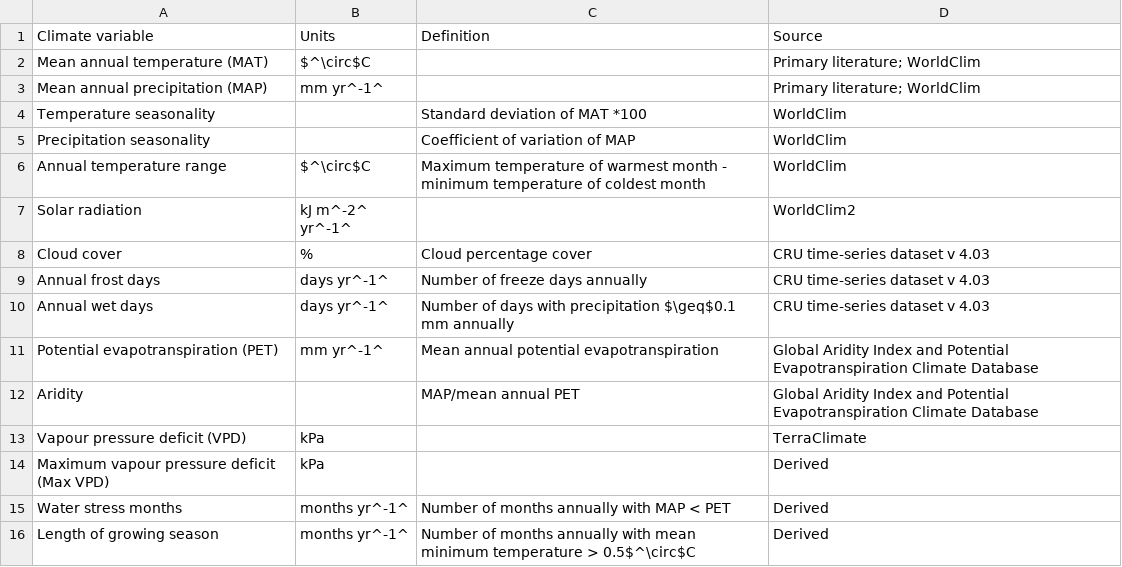
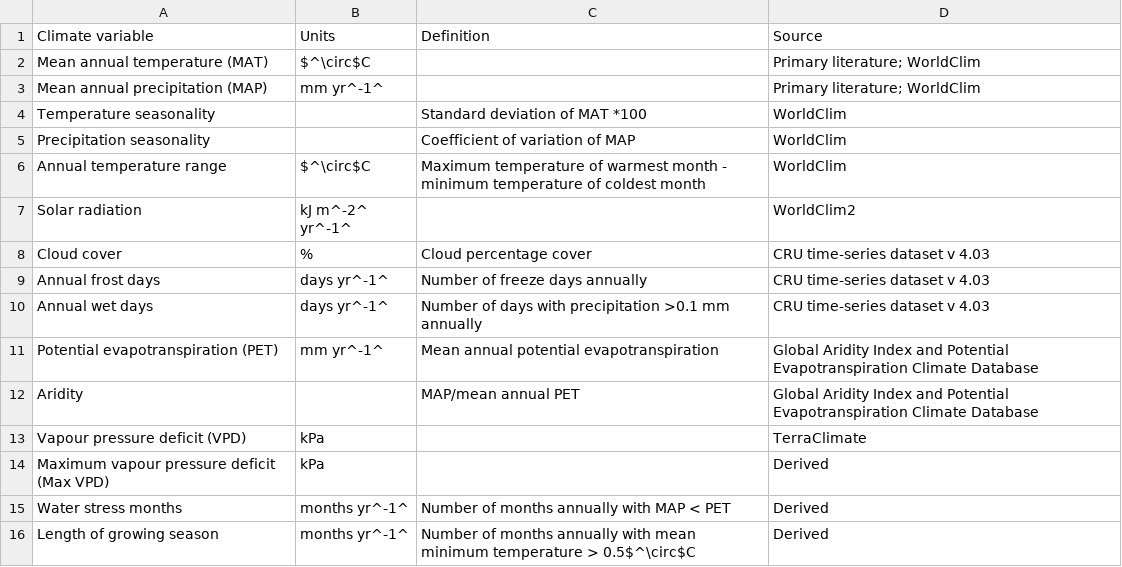
Before and after one commit to forc-db/Global_Productivity, a CSV file: manuscript/S1.csv, drawn as a sheet.

Commit message:
Update S1.csv

```diff
--- a/manuscript/S1.csv
+++ b/manuscript/S1.csv
@@ -9,3 +9,3 @@ Cloud cover,%,Cloud percentage cover,CRU time-series dataset v 4.03
 Annual frost days,days yr^-1^,Number of freeze days annually,CRU time-series dataset v 4.03
-Annual wet days,days yr^-1^,Number of days with precipitation $\geq$0.1 mm annually,CRU time-series dataset v 4.03
+Annual wet days,days yr^-1^,Number of days with precipitation >0.1 mm annually,CRU time-series dataset v 4.03
 Potential evapotranspiration (PET),mm yr^-1^,Mean annual potential evapotranspiration,Global Aridity Index and Potential Evapotranspiration Climate Database
```
